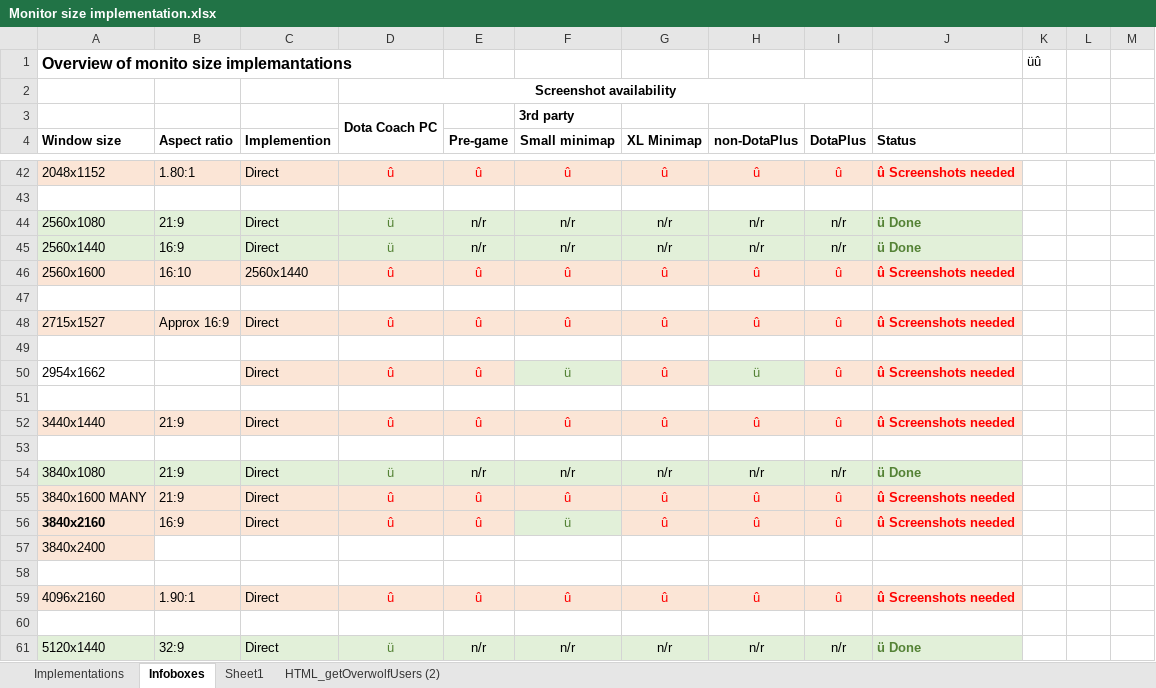
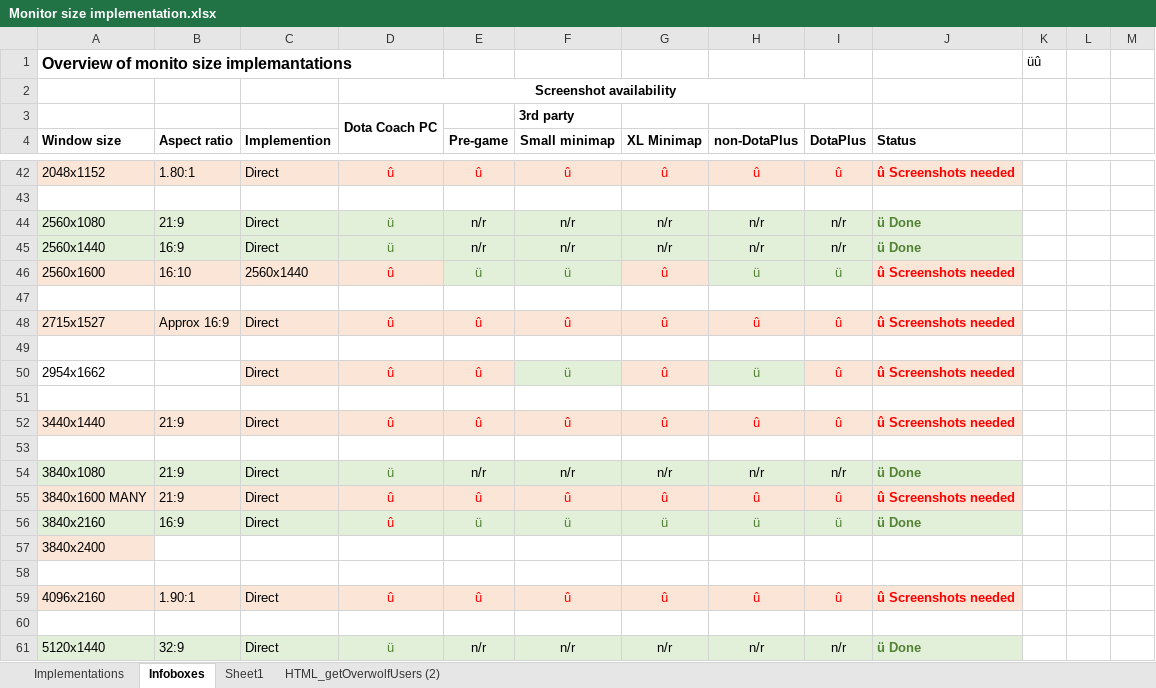
Before and after one commit to yongy146/dota-brain, an Excel workbook: monitorSizes/Monitor size implementation.xlsx, sheet Infoboxes, drawn as a sheet; only a part is shown, gaps mark what is left out; values as stored, in another font and other column widths than the file's, no borders; the diff names each change by its address in the sheet, - before the commit and + after, or states it on an @@ line.

```diff
--- a/monitorSizes/Monitor size implementation.xlsx (sheet Infoboxes)
+++ b/monitorSizes/Monitor size implementation.xlsx (sheet Infoboxes)
-E46 (Pre-game): û
+E46 (Pre-game): ü
@@ E46:F46 fill: #FBE5D6 → #E2F0D9, text colour: #FF0000 → #548235 @@
-F46 (Small minimap): û
+F46 (Small minimap): ü
-H46 (non-DotaPlus): û
+H46 (non-DotaPlus): ü
@@ H46:I46 fill: #FBE5D6 → #E2F0D9, text colour: #FF0000 → #548235 @@
-I46 (DotaPlus): û
+I46 (DotaPlus): ü
-A56:E56 fill: #FBE5D6
+A56:E56 fill: #E2F0D9
-A56 bold: on
+A56 bold: off
-E56 (Pre-game): û
+E56 (Pre-game): ü
-E56 text colour: #FF0000
+E56 text colour: #548235
-G56 (XL Minimap): û
+G56 (XL Minimap): ü
@@ G56:J56 fill: #FBE5D6 → #E2F0D9, text colour: #FF0000 → #548235 @@
-H56 (non-DotaPlus): û
+H56 (non-DotaPlus): ü
-I56 (DotaPlus): û
+I56 (DotaPlus): ü
-J56 (Status): û Screenshots needed
+J56 (Status): ü Done
```
Also changed, not shown: 1 other file.
